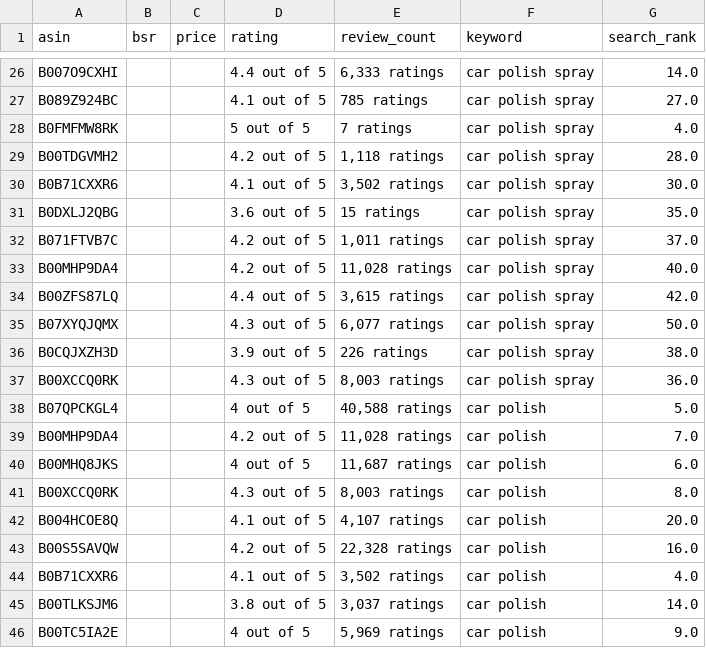
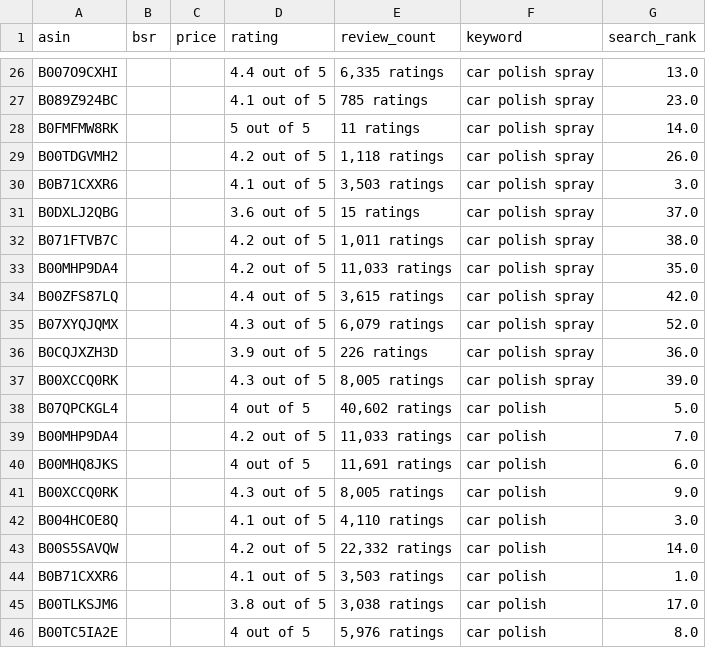
Before and after one commit to mrishan1993/amazon, a CSV file: daily_amazon_tracking.csv, drawn as a sheet; only a part is shown, gaps mark what is left out; the diff covers the shown part only; the diff names each change by its address in the sheet, - before the commit and + after, or states it on an @@ line.

```diff
--- a/daily_amazon_tracking.csv
+++ b/daily_amazon_tracking.csv
-E26 (review_count): 6,333 ratings
+E26 (review_count): 6,335 ratings
-G26 (search_rank): 14.0
+G26 (search_rank): 13.0
-G27 (search_rank): 27.0
+G27 (search_rank): 23.0
-E28 (review_count): 7 ratings
+E28 (review_count): 11 ratings
-G28 (search_rank): 4.0
+G28 (search_rank): 14.0
-G29 (search_rank): 28.0
+G29 (search_rank): 26.0
-E30 (review_count): 3,502 ratings
+E30 (review_count): 3,503 ratings
-G30 (search_rank): 30.0
+G30 (search_rank): 3.0
-G31 (search_rank): 35.0
+G31 (search_rank): 37.0
-G32 (search_rank): 37.0
+G32 (search_rank): 38.0
-E33 (review_count): 11,028 ratings
+E33 (review_count): 11,033 ratings
-G33 (search_rank): 40.0
+G33 (search_rank): 35.0
-E35 (review_count): 6,077 ratings
+E35 (review_count): 6,079 ratings
-G35 (search_rank): 50.0
+G35 (search_rank): 52.0
-G36 (search_rank): 38.0
+G36 (search_rank): 36.0
-E37 (review_count): 8,003 ratings
+E37 (review_count): 8,005 ratings
-G37 (search_rank): 36.0
+G37 (search_rank): 39.0
-E38 (review_count): 40,588 ratings
+E38 (review_count): 40,602 ratings
-E39 (review_count): 11,028 ratings
+E39 (review_count): 11,033 ratings
-E40 (review_count): 11,687 ratings
+E40 (review_count): 11,691 ratings
-E41 (review_count): 8,003 ratings
+E41 (review_count): 8,005 ratings
-G41 (search_rank): 8.0
+G41 (search_rank): 9.0
-E42 (review_count): 4,107 ratings
+E42 (review_count): 4,110 ratings
-G42 (search_rank): 20.0
+G42 (search_rank): 3.0
-E43 (review_count): 22,328 ratings
+E43 (review_count): 22,332 ratings
-G43 (search_rank): 16.0
+G43 (search_rank): 14.0
-E44 (review_count): 3,502 ratings
+E44 (review_count): 3,503 ratings
-G44 (search_rank): 4.0
+G44 (search_rank): 1.0
-E45 (review_count): 3,037 ratings
+E45 (review_count): 3,038 ratings
-G45 (search_rank): 14.0
+G45 (search_rank): 17.0
-E46 (review_count): 5,969 ratings
+E46 (review_count): 5,976 ratings
-G46 (search_rank): 9.0
+G46 (search_rank): 8.0
```
Also changed, not shown: 108 edited cells elsewhere in this file, 1 other file.
